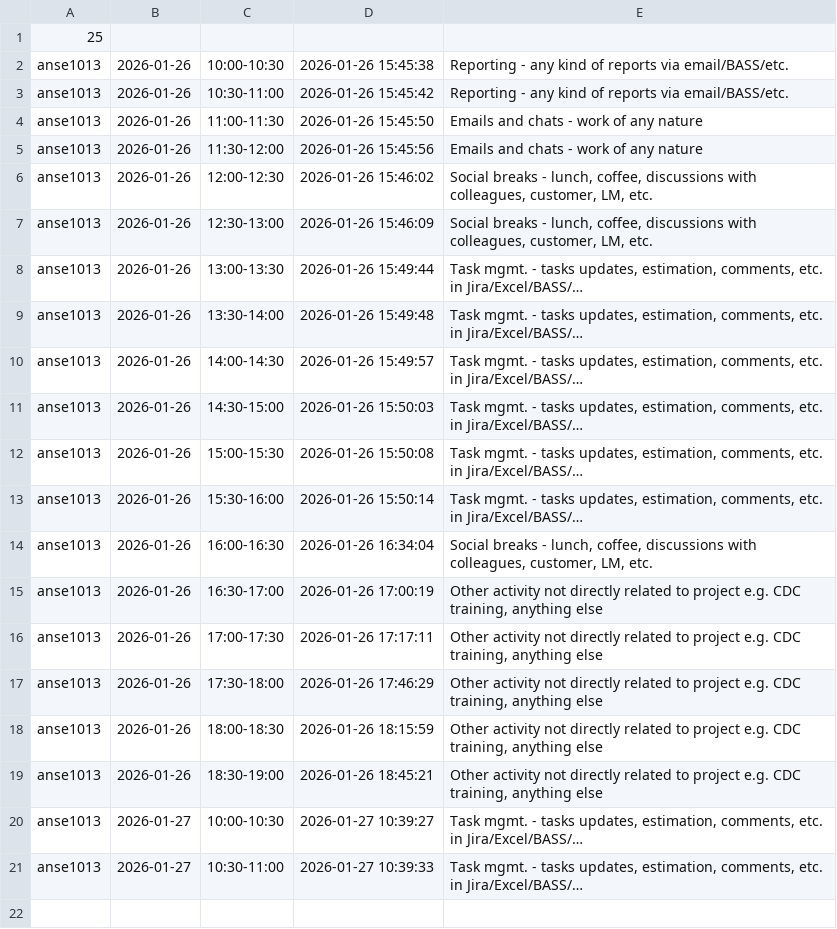
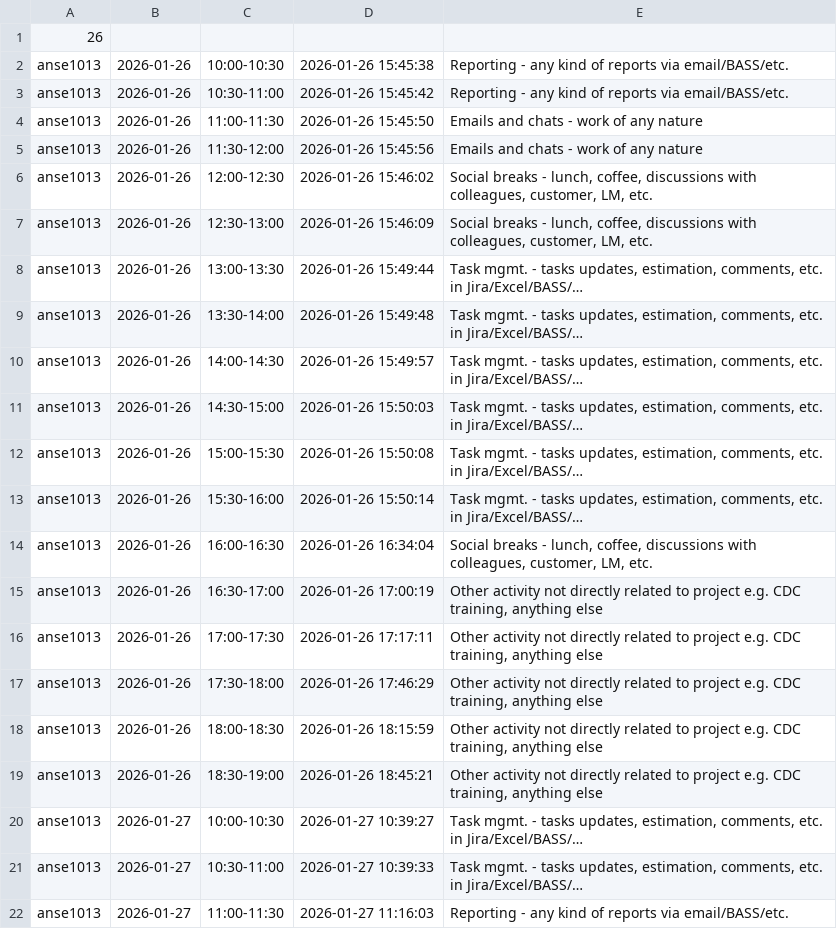
Before and after one commit to ShishalovMV/task-tracker-data, a CSV file: anse1013_work_log.csv, drawn as a sheet.

Commit message:
Update anse1013_work_log.csv (version 26)

```diff
--- a/anse1013_work_log.csv
+++ b/anse1013_work_log.csv
@@ -1,2 +1,2 @@
-25
+26
 anse1013|2026-01-26|10:00-10:30|2026-01-26 15:45:38|Reporting - any kind of reports via email/BASS/etc.
@@ -21 +21,2 @@ anse1013|2026-01-27|10:00-10:30|2026-01-27 10:39:27|Task mgmt. - tasks updates,
 anse1013|2026-01-27|10:30-11:00|2026-01-27 10:39:33|Task mgmt. - tasks updates, estimation, comments, etc. in Jira/Excel/BASS/…
+anse1013|2026-01-27|11:00-11:30|2026-01-27 11:16:03|Reporting - any kind of reports via email/BASS/etc.
```
